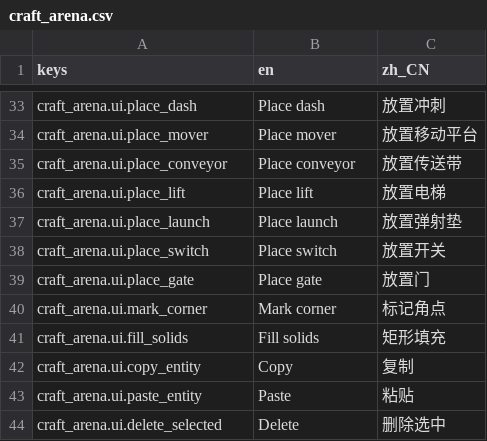
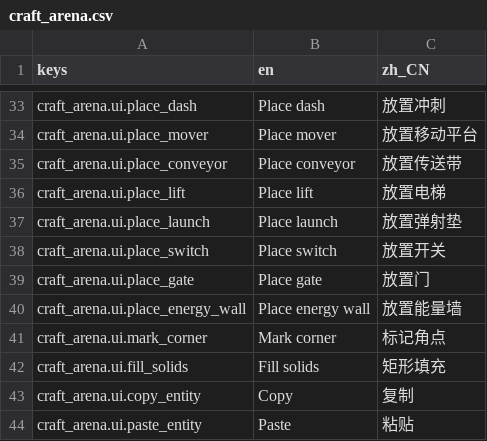
Before and after one commit to czmomocha/craftarena, a CSV file: game/content/locale/craft_arena.csv, drawn as a sheet; only a part is shown, gaps mark what is left out; the shorter side is filled out with more unchanged rows; the diff names each change by its address in the sheet, - before the commit and + after, or states it on an @@ line.

```diff
--- a/game/content/locale/craft_arena.csv
+++ b/game/content/locale/craft_arena.csv
+row 40: craft_arena.ui.place_energy_wall | Place energy wall | 放置能量墙
```
Also changed, not shown: 40 other files.
